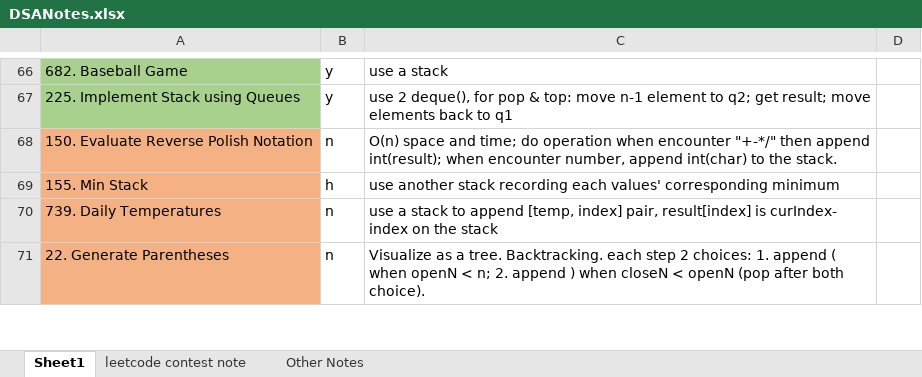
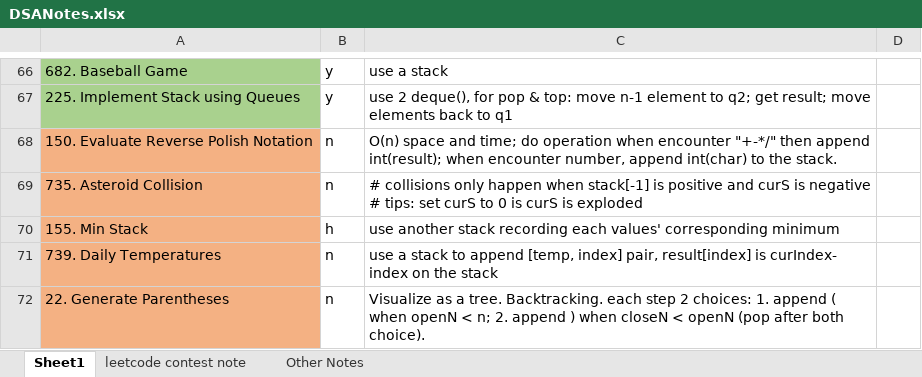
Before and after one commit to liang-bruce/NeetCodePractice, an Excel workbook: DSANotes.xlsx, sheet Sheet1, drawn as a sheet; only a part is shown, gaps mark what is left out; values as stored, in another font and other column widths than the file's, no borders; the diff names each change by its address in the sheet, - before the commit and + after, or states it on an @@ line.

```diff
--- a/DSANotes.xlsx (sheet Sheet1)
+++ b/DSANotes.xlsx (sheet Sheet1)
+row 69: 735. Asteroid Collision | n | # collisions only happen when stack[-1] is positive and curS is negative # tips: set curS to 0 is curS is exploded
```
Also changed, not shown: 1 other file.
